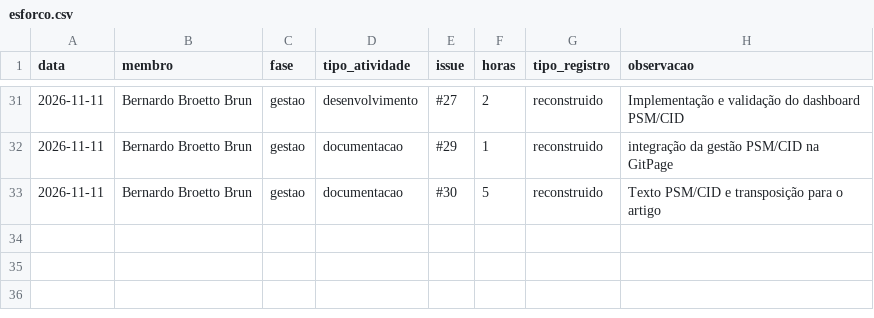
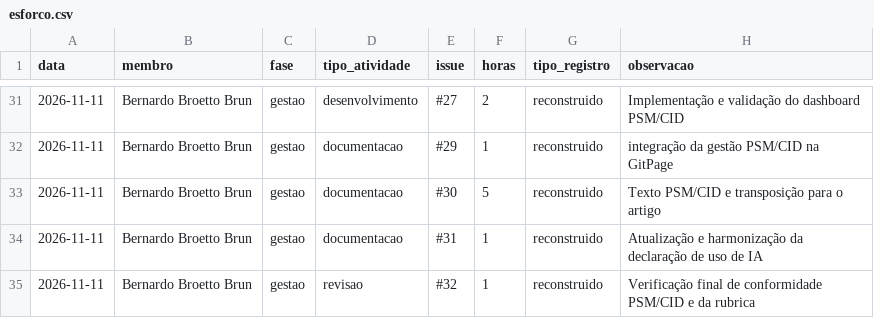
Before and after one commit to FCTE-Qualidade-de-Software-1/2026-2_T01_MARLYN_WESCOFF, a CSV file: metricas/dados/brutos/esforco.csv, drawn as a sheet; only a part is shown, gaps mark what is left out; the diff names each change by its address in the sheet, - before the commit and + after, or states it on an @@ line.

```diff
--- a/metricas/dados/brutos/esforco.csv
+++ b/metricas/dados/brutos/esforco.csv
+row 34: 2026-11-11 | Bernardo Broetto Brun | gestao | documentacao | #31 | 1 | reconstruido | Atualização e harmonização da declaração de uso de IA
+row 35: 2026-11-11 | Bernardo Broetto Brun | gestao | revisao | #32 | 1 | reconstruido | Verificação final de conformidade PSM/CID e da rubrica
```
Also changed, not shown: metricas/dados/consolidados/contribuicao.csv, metricas/dados/consolidados/esforco_consolidado.csv, 46 other files.
